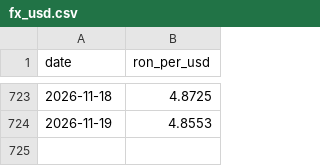
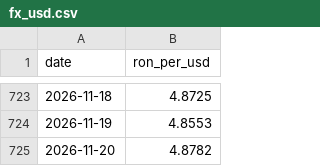
Before and after one commit to RacheriuMihai/ByteCapital, a CSV file: data/fx_usd.csv, drawn as a sheet; only a part is shown, gaps mark what is left out.

Commit message:
BNR fx update

```diff
--- a/data/fx_usd.csv
+++ b/data/fx_usd.csv
@@ -724 +724,2 @@ date,ron_per_usd
 2026-11-19,4.8553
+2026-11-20,4.8782
```
